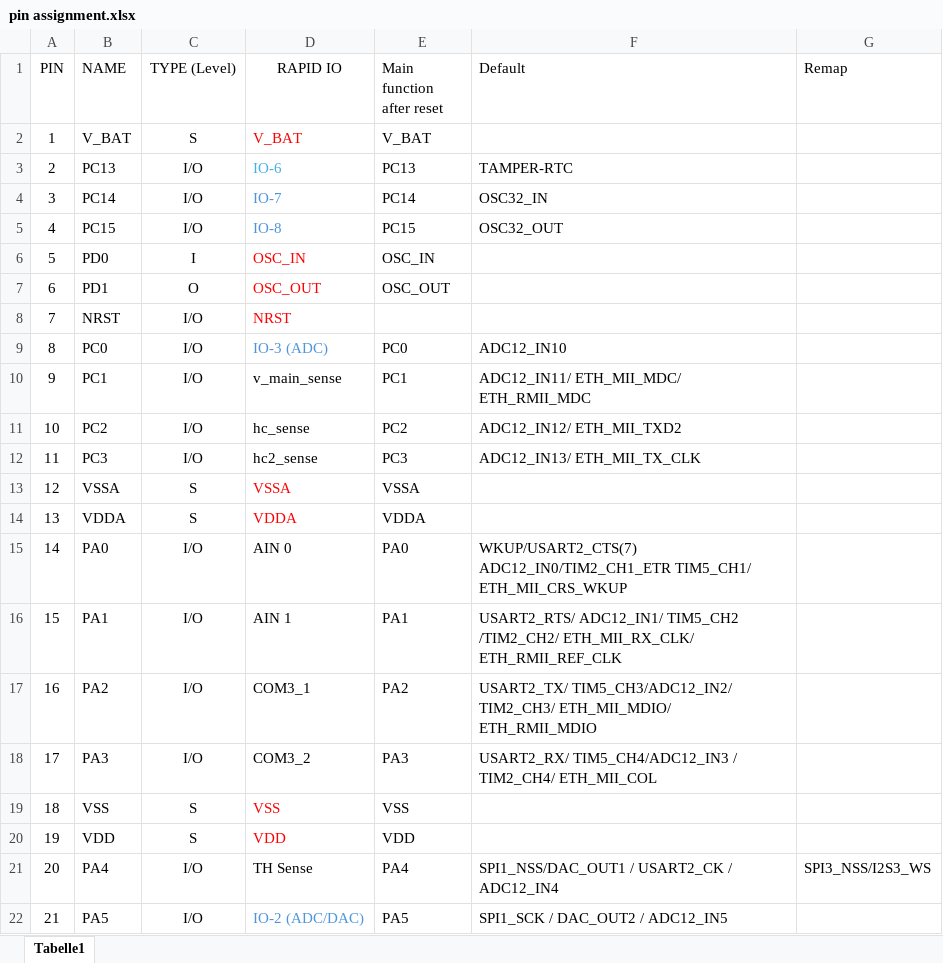
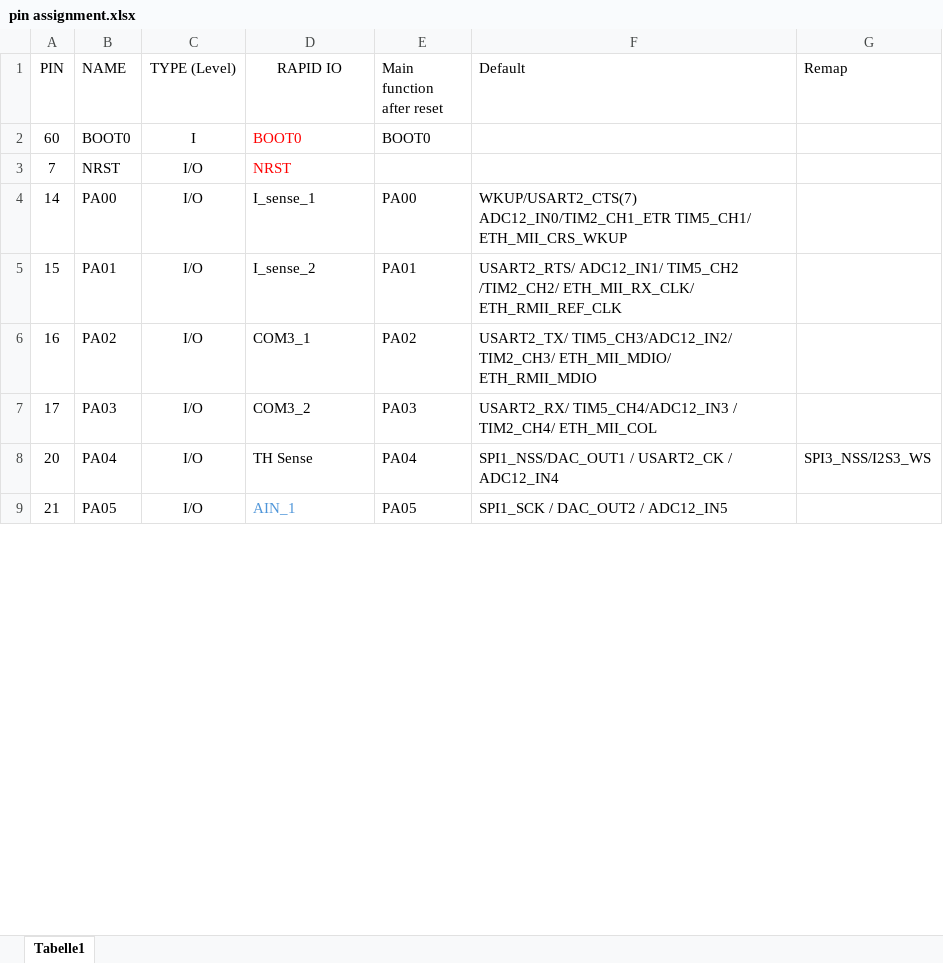
Before and after one commit to tudsat-rocket/rapid_io_module, an Excel workbook: pin assignment.xlsx, sheet Tabelle1, drawn as a sheet; only a part is shown; values as stored, in another font and other column widths than the file's, no borders; table styles not drawn; removed rows and columns are numbered as before the commit, all else as after; the diff covers the shown part only; the diff names each change by its address in the sheet, - before the commit and + after, or states it on an @@ line.

```diff
--- a/pin assignment.xlsx (sheet Tabelle1)
+++ b/pin assignment.xlsx (sheet Tabelle1)
@@ row 2 moved to row 55: 1 @@
@@ row 3 moved to row 49: 2 @@
@@ row 4 moved to row 50: 3 @@
-row 5: 4 | PC15 | I/O | IO-8 | PC15 | OSC32_OUT
-row 6: 5 | PD0 | I | OSC_IN | OSC_IN
-row 7: 6 | PD1 | O | OSC_OUT | OSC_OUT
@@ row 61 moved to row 2: 60 @@
-row 9: 8 | PC0 | I/O | IO-3 (ADC) | PC0 | ADC12_IN10
-row 10: 9 | PC1 | I/O | v_main_sense | PC1 | ADC12_IN11/ ETH_MII_MDC/ ETH_RMII_MDC
-row 11: 10 | PC2 | I/O | hc_sense | PC2 | ADC12_IN12/ ETH_MII_TXD2
-row 12: 11 | PC3 | I/O | hc2_sense | PC3 | ADC12_IN13/ ETH_MII_TX_CLK
@@ row 13 moved to row 65: 12 @@
@@ row 14 moved to row 60: 13 @@
-B4 (NAME): PA0
+B4 (NAME): PA00
-D4 (RAPID IO): AIN 0
+D4 (RAPID IO): I_sense_1
-E4 (Main function after reset): PA0
+E4 (Main function after reset): PA00
-B5 (NAME): PA1
+B5 (NAME): PA01
-D5 (RAPID IO): AIN 1
+D5 (RAPID IO): I_sense_2
-E5 (Main function after reset): PA1
+E5 (Main function after reset): PA01
-B6 (NAME): PA2
+B6 (NAME): PA02
-E6 (Main function after reset): PA2
+E6 (Main function after reset): PA02
-B7 (NAME): PA3
+B7 (NAME): PA03
-E7 (Main function after reset): PA3
+E7 (Main function after reset): PA03
@@ row 19 moved to row 61: 18 @@
@@ row 20 moved to row 56: 19 @@
-B8 (NAME): PA4
+B8 (NAME): PA04
-E8 (Main function after reset): PA4
+E8 (Main function after reset): PA04
-B9 (NAME): PA5
+B9 (NAME): PA05
-D9 (RAPID IO): IO-2 (ADC/DAC)
+D9 (RAPID IO): AIN_1
-E9 (Main function after reset): PA5
+E9 (Main function after reset): PA05
```
Also changed, not shown: 19 added rows, 12 removed rows, 10 moved rows and 22 edited cells elsewhere in this sheet, 5 other files.
